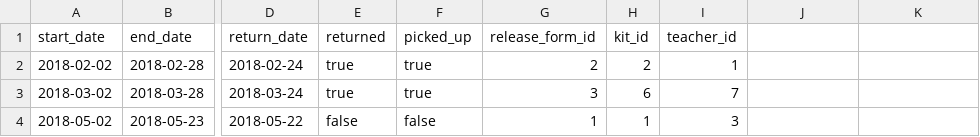
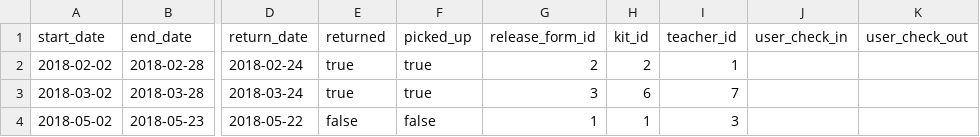
Before and after one commit to WaltDonn/TEP_Lending_Library, a CSV file: app/csvs/reservations.csv, drawn as a sheet; only a part is shown, gaps mark what is left out; the diff names each change by its address in the sheet, - before the commit and + after, or states it on an @@ line.

```diff
--- a/app/csvs/reservations.csv
+++ b/app/csvs/reservations.csv
-J1: (empty)
+J1: user_check_in
-K1: (empty)
+K1: user_check_out
```
Also changed, not shown: app/csvs/item_categories.csv, 6 other files.
